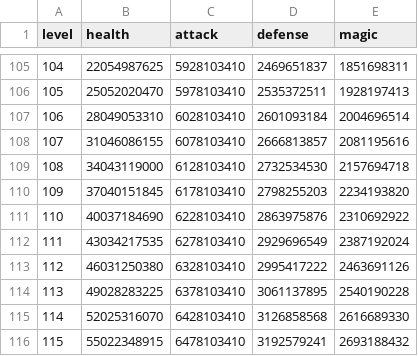
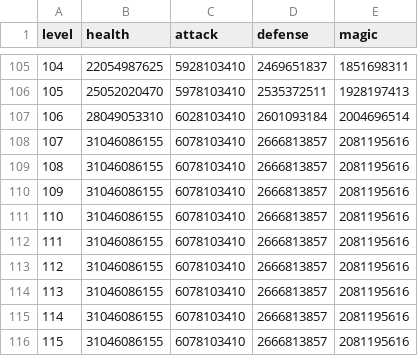
Before and after one commit to Mandalorian007/questland-public-api, a CSV file: src/main/resources/hard-boss-stats.csv, drawn as a sheet; only a part is shown, gaps mark what is left out; the diff covers the shown part only.

Commit message:
fix hard boss stats

```diff
--- a/src/main/resources/hard-boss-stats.csv
+++ b/src/main/resources/hard-boss-stats.csv
@@ -108,9 +108,9 @@ level,health,attack,defense,magic
 107,31046086155,6078103410,2666813857,2081195616
-108,34043119000,6128103410,2732534530,2157694718
-109,37040151845,6178103410,2798255203,2234193820
-110,40037184690,6228103410,2863975876,2310692922
-111,43034217535,6278103410,2929696549,2387192024
-112,46031250380,6328103410,2995417222,2463691126
-113,49028283225,6378103410,3061137895,2540190228
-114,52025316070,6428103410,3126858568,2616689330
-115,55022348915,6478103410,3192579241,2693188432
+108,31046086155,6078103410,2666813857,2081195616
+109,31046086155,6078103410,2666813857,2081195616
+110,31046086155,6078103410,2666813857,2081195616
+111,31046086155,6078103410,2666813857,2081195616
+112,31046086155,6078103410,2666813857,2081195616
+113,31046086155,6078103410,2666813857,2081195616
+114,31046086155,6078103410,2666813857,2081195616
+115,31046086155,6078103410,2666813857,2081195616
```
Also changed, not shown: 20 edited cells elsewhere in this file.
